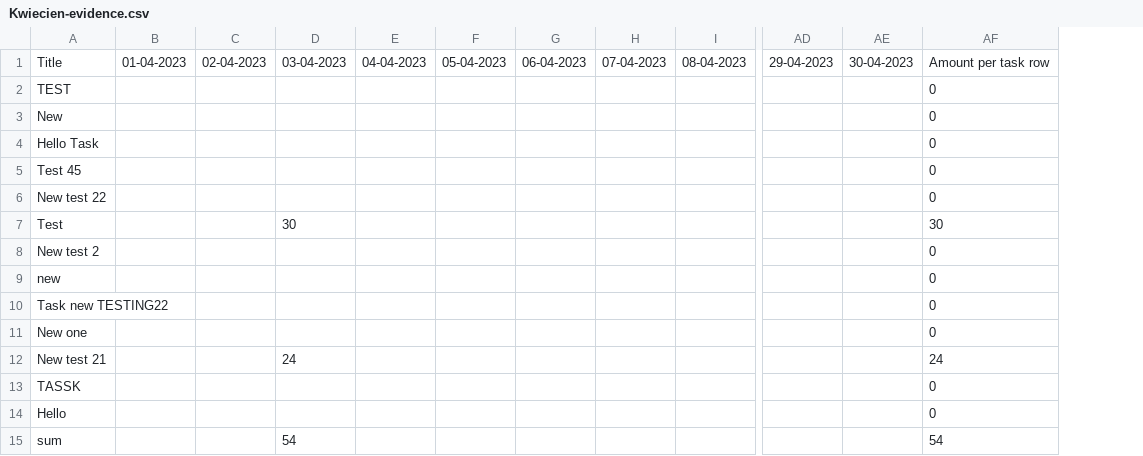
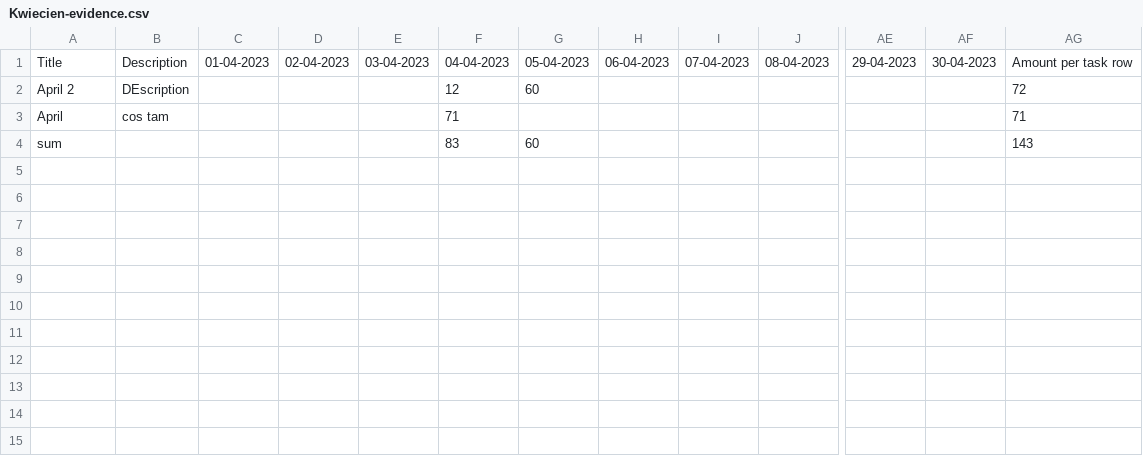
Before and after one commit to Kinga-Jaworska/Evidence_BE, a CSV file: Kwiecien-evidence.csv, drawn as a sheet; only a part is shown, gaps mark what is left out; removed rows and columns are numbered as before the commit, all else as after; rows hold the shown columns only; the diff names each change by its address in the sheet, - before the commit and + after, or states it on an @@ line.

```diff
--- a/Kwiecien-evidence.csv
+++ b/Kwiecien-evidence.csv
+column B, row 1: Description
-column AF, row 1: Amount per task row; row 15: 54
+column AG, row 1: Amount per task row; row 4: 143
-row 2: TEST |  |  |  |  |  |  |  |  |  |  | 0
-row 3: New |  |  |  |  |  |  |  |  |  |  | 0
-row 4: Hello Task |  |  |  |  |  |  |  |  |  |  | 0
-row 5: Test 45 |  |  |  |  |  |  |  |  |  |  | 0
-row 6: New test 22 |  |  |  |  |  |  |  |  |  |  | 0
-row 7: Test |  |  | 30 |  |  |  |  |  |  |  | 30
-row 8: New test 2 |  |  |  |  |  |  |  |  |  |  | 0
-row 9: new |  |  |  |  |  |  |  |  |  |  | 0
-row 10: Task new TESTING22 |  |  |  |  |  |  |  |  |  |  | 0
-row 11: New one |  |  |  |  |  |  |  |  |  |  | 0
-row 12: New test 21 |  |  | 24 |  |  |  |  |  |  |  | 24
-row 13: TASSK |  |  |  |  |  |  |  |  |  |  | 0
-row 14: Hello |  |  |  |  |  |  |  |  |  |  | 0
+row 2: April 2 | DEscription |  |  |  | 12 | 60 |  |  |  |  |  | 72
+row 3: April | cos tam |  |  |  | 71 |  |  |  |  |  |  | 71
-E4: 54
+E4: (empty)
-F4: (empty)
+F4: 83
-G4: (empty)
+G4: 60
```
Also changed, not shown: 11 other files.
